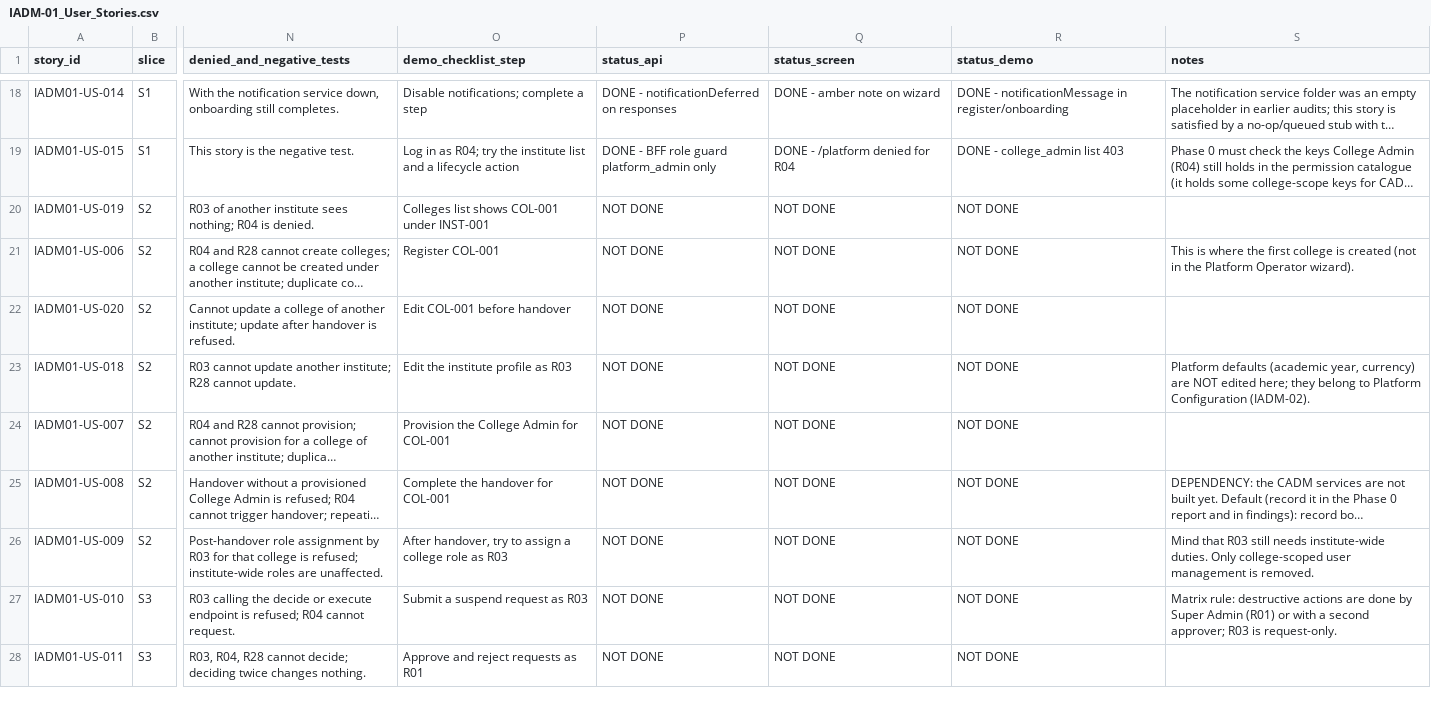
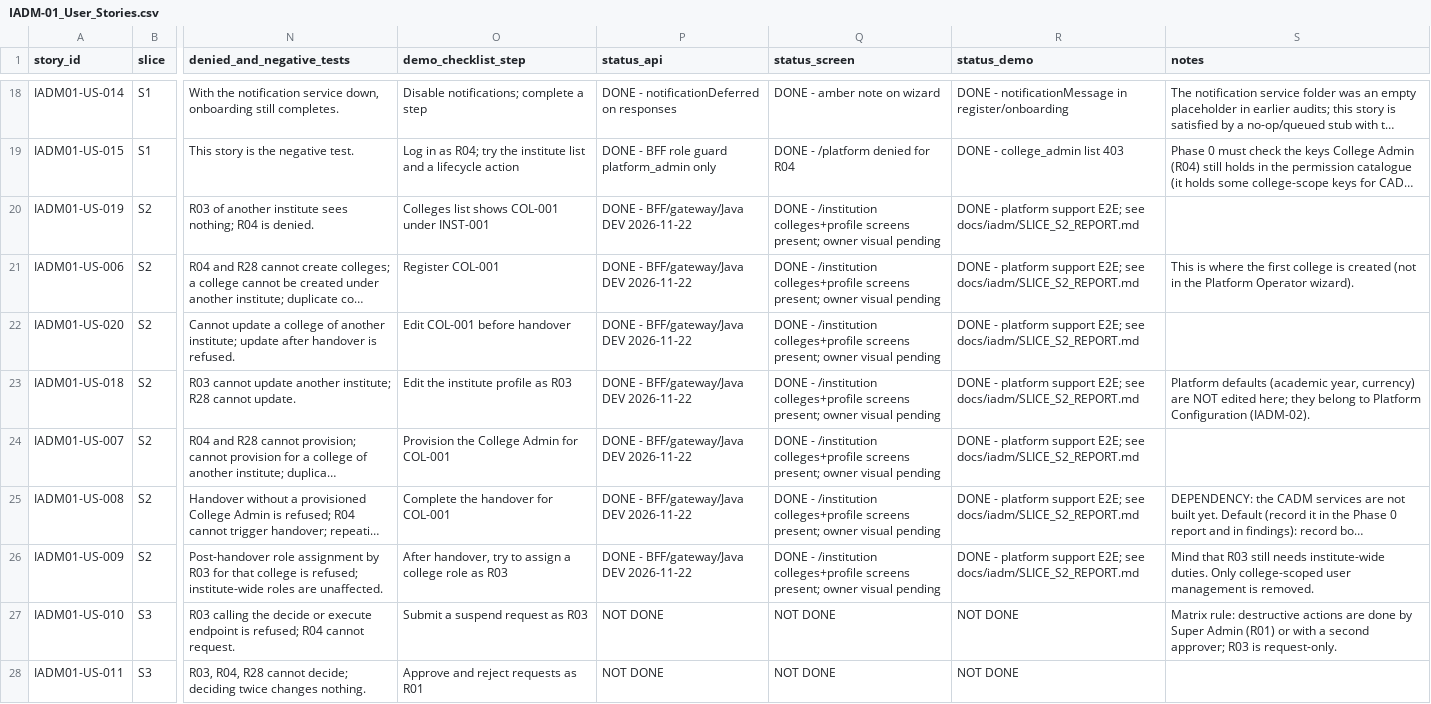
Before and after one commit to campxsync/CampXSync_V2.0, a CSV file: docs/user-stories/IADM-01_User_Stories.csv, drawn as a sheet; only a part is shown, gaps mark what is left out; long unchanged cells end in …; the diff names each change by its address in the sheet, - before the commit and + after, or states it on an @@ line.

```diff
--- a/docs/user-stories/IADM-01_User_Stories.csv
+++ b/docs/user-stories/IADM-01_User_Stories.csv
-P20:P26 (status_api): NOT DONE
+P20:P26 (status_api): DONE - BFF/gateway/Java DEV 2026-11-22
-Q20:Q26 (status_screen): NOT DONE
+Q20:Q26 (status_screen): DONE - /institution colleges+profile screens present; owner visual pending
-R20:R26 (status_demo): NOT DONE
+R20:R26 (status_demo): DONE - platform support E2E; see docs/iadm/SLICE_S2_REPORT.md
```
Also changed, not shown: 34 other files.
